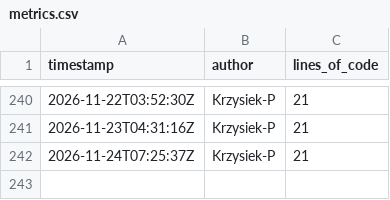
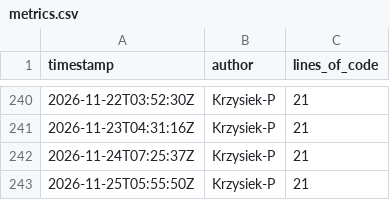
Before and after one commit to OctoTS/OctoTS-demo, a CSV file: metrics.csv, drawn as a sheet; only a part is shown, gaps mark what is left out.

```diff
--- a/metrics.csv
+++ b/metrics.csv
@@ -242 +242,2 @@ timestamp,author,lines_of_code
 2026-11-24T07:25:37Z,Krzysiek-P,21
+2026-11-25T05:55:50Z,Krzysiek-P,21
```
